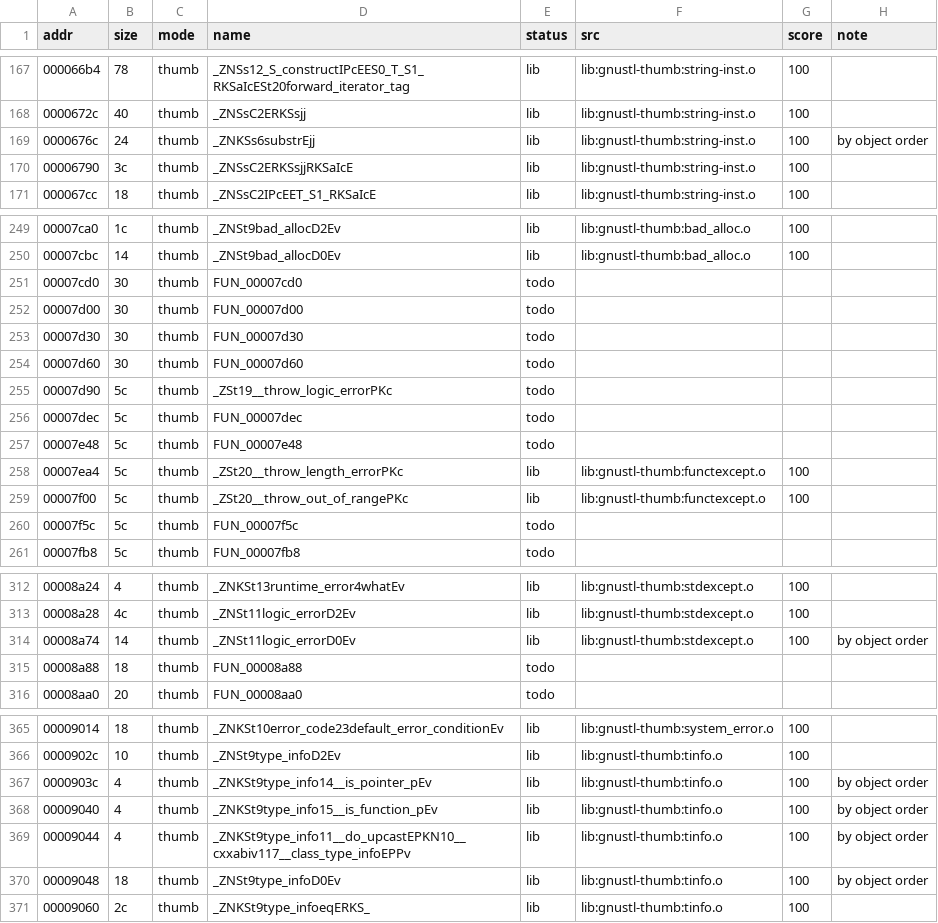
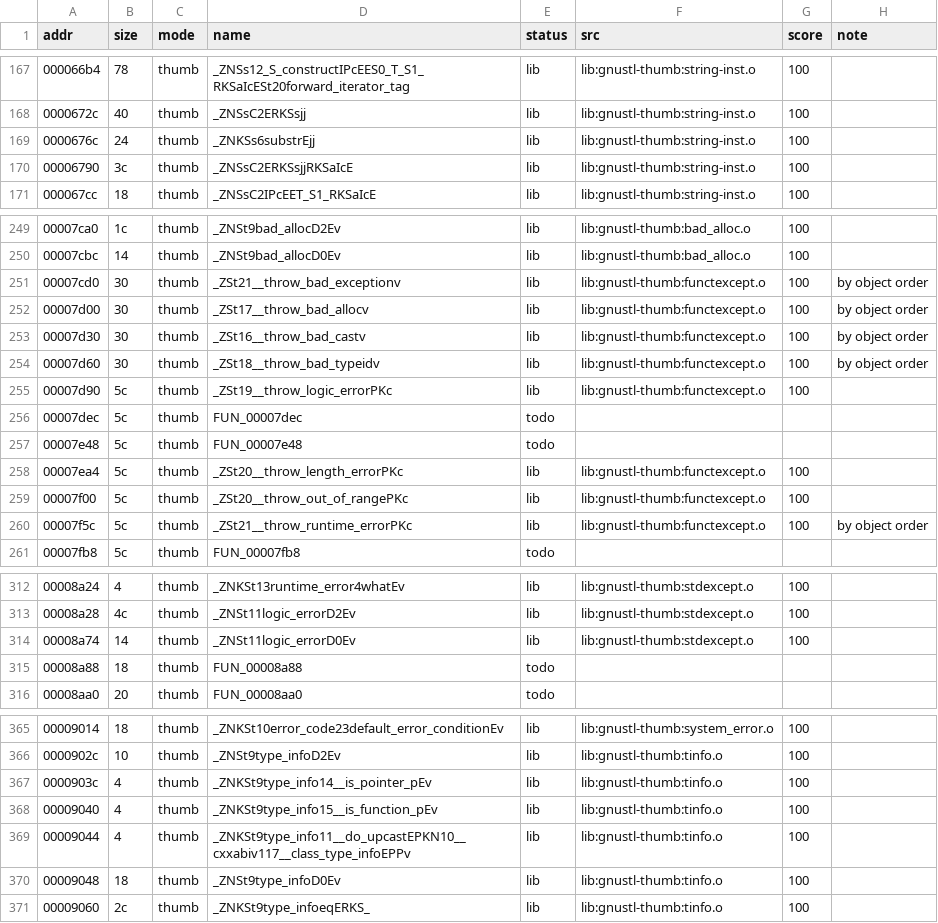
Before and after one commit to sweetbbak/open-ivona, a TSV file: symbols/libtiver.funcs.tsv, drawn as a sheet; only a part is shown, gaps mark what is left out; the diff covers the shown part only.

```diff
--- a/symbols/libtiver.funcs.tsv
+++ b/symbols/libtiver.funcs.tsv
@@ -168,3 +168,3 @@ addr	size	mode	name	status	src	score	note
 0000672c	40	thumb	_ZNSsC2ERKSsjj	lib	lib:gnustl-thumb:string-inst.o	100	
-0000676c	24	thumb	_ZNKSs6substrEjj	lib	lib:gnustl-thumb:string-inst.o	100	by object order
+0000676c	24	thumb	_ZNKSs6substrEjj	lib	lib:gnustl-thumb:string-inst.o	100	
 00006790	3c	thumb	_ZNSsC2ERKSsjjRKSaIcE	lib	lib:gnustl-thumb:string-inst.o	100	
@@ -250,7 +250,7 @@ addr	size	mode	name	status	src	score	note
 00007cbc	14	thumb	_ZNSt9bad_allocD0Ev	lib	lib:gnustl-thumb:bad_alloc.o	100	
-00007cd0	30	thumb	FUN_00007cd0	todo			
-00007d00	30	thumb	FUN_00007d00	todo			
-00007d30	30	thumb	FUN_00007d30	todo			
-00007d60	30	thumb	FUN_00007d60	todo			
-00007d90	5c	thumb	_ZSt19__throw_logic_errorPKc	todo			
+00007cd0	30	thumb	_ZSt21__throw_bad_exceptionv	lib	lib:gnustl-thumb:functexcept.o	100	by object order
+00007d00	30	thumb	_ZSt17__throw_bad_allocv	lib	lib:gnustl-thumb:functexcept.o	100	by object order
+00007d30	30	thumb	_ZSt16__throw_bad_castv	lib	lib:gnustl-thumb:functexcept.o	100	by object order
+00007d60	30	thumb	_ZSt18__throw_bad_typeidv	lib	lib:gnustl-thumb:functexcept.o	100	by object order
+00007d90	5c	thumb	_ZSt19__throw_logic_errorPKc	lib	lib:gnustl-thumb:functexcept.o	100	
 00007dec	5c	thumb	FUN_00007dec	todo			
@@ -259,3 +259,3 @@ addr	size	mode	name	status	src	score	note
 00007f00	5c	thumb	_ZSt20__throw_out_of_rangePKc	lib	lib:gnustl-thumb:functexcept.o	100	
-00007f5c	5c	thumb	FUN_00007f5c	todo			
+00007f5c	5c	thumb	_ZSt21__throw_runtime_errorPKc	lib	lib:gnustl-thumb:functexcept.o	100	by object order
 00007fb8	5c	thumb	FUN_00007fb8	todo			
@@ -313,3 +313,3 @@ addr	size	mode	name	status	src	score	note
 00008a28	4c	thumb	_ZNSt11logic_errorD2Ev	lib	lib:gnustl-thumb:stdexcept.o	100	
-00008a74	14	thumb	_ZNSt11logic_errorD0Ev	lib	lib:gnustl-thumb:stdexcept.o	100	by object order
+00008a74	14	thumb	_ZNSt11logic_errorD0Ev	lib	lib:gnustl-thumb:stdexcept.o	100	
 00008a88	18	thumb	FUN_00008a88	todo			
@@ -366,6 +366,6 @@ addr	size	mode	name	status	src	score	note
 0000902c	10	thumb	_ZNSt9type_infoD2Ev	lib	lib:gnustl-thumb:tinfo.o	100	
-0000903c	4	thumb	_ZNKSt9type_info14__is_pointer_pEv	lib	lib:gnustl-thumb:tinfo.o	100	by object order
-00009040	4	thumb	_ZNKSt9type_info15__is_function_pEv	lib	lib:gnustl-thumb:tinfo.o	100	by object order
-00009044	4	thumb	_ZNKSt9type_info11__do_upcastEPKN10__cxxabiv117__class_type_infoEPPv	lib	lib:gnustl-thumb:tinfo.o	100	by object order
-00009048	18	thumb	_ZNSt9type_infoD0Ev	lib	lib:gnustl-thumb:tinfo.o	100	by object order
+0000903c	4	thumb	_ZNKSt9type_info14__is_pointer_pEv	lib	lib:gnustl-thumb:tinfo.o	100	
+00009040	4	thumb	_ZNKSt9type_info15__is_function_pEv	lib	lib:gnustl-thumb:tinfo.o	100	
+00009044	4	thumb	_ZNKSt9type_info11__do_upcastEPKN10__cxxabiv117__class_type_infoEPPv	lib	lib:gnustl-thumb:tinfo.o	100	
+00009048	18	thumb	_ZNSt9type_infoD0Ev	lib	lib:gnustl-thumb:tinfo.o	100	
 00009060	2c	thumb	_ZNKSt9type_infoeqERKS_	lib	lib:gnustl-thumb:tinfo.o	100	
```
Also changed, not shown: 1 edited cell elsewhere in this file, symbols/libttsivonavoice.funcs.tsv, symbols/libvoice_en_gb_amy.funcs.tsv, 6 other files.
